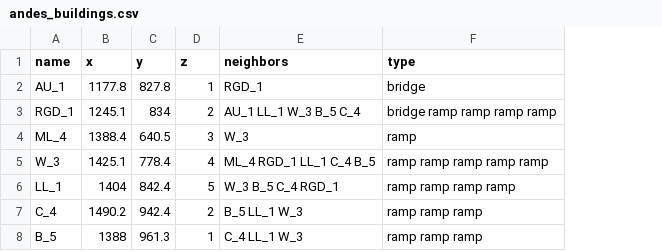
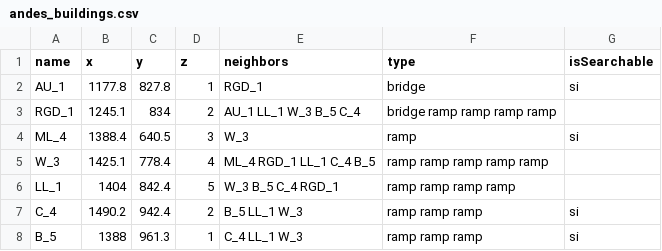
Before and after one commit to Wilkdow/unimap, a CSV file: assets/CSVs/andes_buildings.csv, drawn as a sheet; the diff names each change by its address in the sheet, - before the commit and + after, or states it on an @@ line.

Commit message:
Added two search fields, algorithm working, markers icons missing

```diff
--- a/assets/CSVs/andes_buildings.csv
+++ b/assets/CSVs/andes_buildings.csv
+column G (isSearchable), rows 2-8: si |  | si |  |  | si | si
```
Also changed, not shown: 3 other files.
